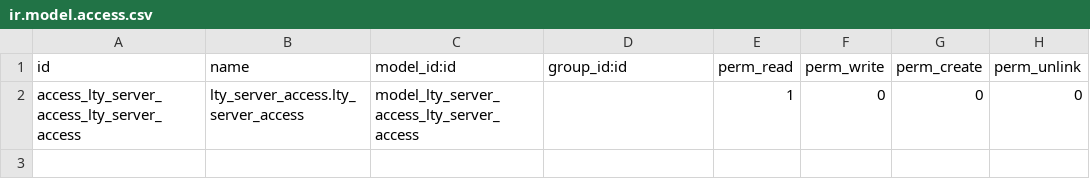
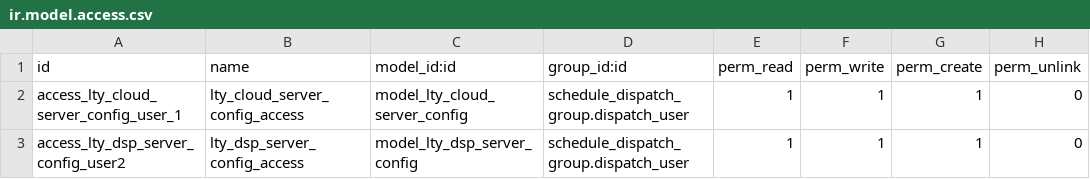
Before and after one commit to cialuo/odoo-1, a CSV file: extend_addons/lty_server_access/security/ir.model.access.csv, drawn as a sheet; removed rows and columns are numbered as before the commit, all else as after; the diff names each change by its address in the sheet, - before the commit and + after, or states it on an @@ line.

```diff
--- a/extend_addons/lty_server_access/security/ir.model.access.csv
+++ b/extend_addons/lty_server_access/security/ir.model.access.csv
-row 2: access_lty_server_access_lty_server_access | lty_server_access.lty_server_access | model_lty_server_access_lty_server_access |  | 1 | 0 | 0 | 0
+row 2: access_lty_cloud_server_config_user_1 | lty_cloud_server_config_access | model_lty_cloud_server_config | schedule_dispatch_group.dispatch_user | 1 | 1 | 1 | 0
+row 3: access_lty_dsp_server_config_user2 | lty_dsp_server_config_access | model_lty_dsp_server_config | schedule_dispatch_group.dispatch_user | 1 | 1 | 1 | 0
```
Also changed, not shown: 1 other file.
